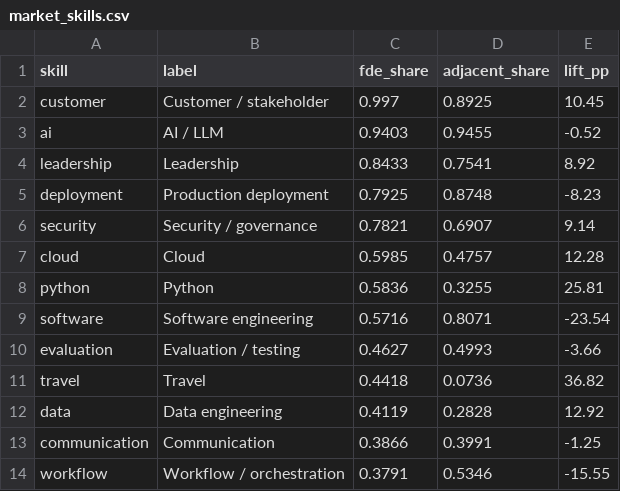
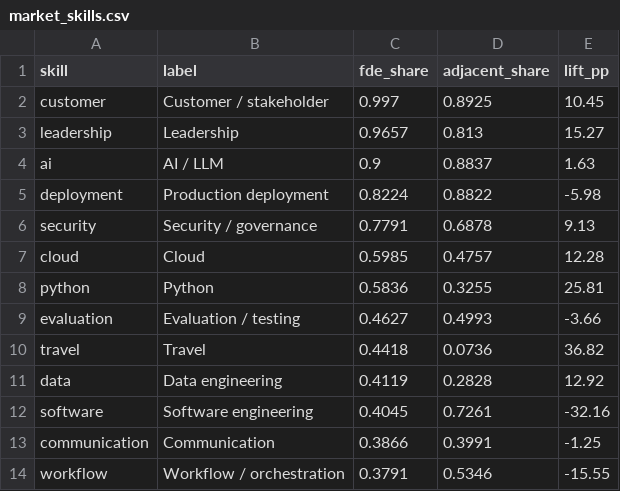
Before and after one commit to M0-AR/ai-fde-research, a CSV file: results/market_skills.csv, drawn as a sheet.

```diff
--- a/results/market_skills.csv
+++ b/results/market_skills.csv
@@ -2,9 +2,8 @@ skill,label,fde_share,adjacent_share,lift_pp
 customer,Customer / stakeholder,0.997,0.8925,10.45
-ai,AI / LLM,0.9403,0.9455,-0.52
-leadership,Leadership,0.8433,0.7541,8.92
-deployment,Production deployment,0.7925,0.8748,-8.23
-security,Security / governance,0.7821,0.6907,9.14
+leadership,Leadership,0.9657,0.813,15.27
+ai,AI / LLM,0.9,0.8837,1.63
+deployment,Production deployment,0.8224,0.8822,-5.98
+security,Security / governance,0.7791,0.6878,9.13
 cloud,Cloud,0.5985,0.4757,12.28
 python,Python,0.5836,0.3255,25.81
-software,Software engineering,0.5716,0.8071,-23.54
 evaluation,Evaluation / testing,0.4627,0.4993,-3.66
@@ -12,2 +11,3 @@ travel,Travel,0.4418,0.0736,36.82
 data,Data engineering,0.4119,0.2828,12.92
+software,Software engineering,0.4045,0.7261,-32.16
 communication,Communication,0.3866,0.3991,-1.25
```
Also changed, not shown: 59 other files.
